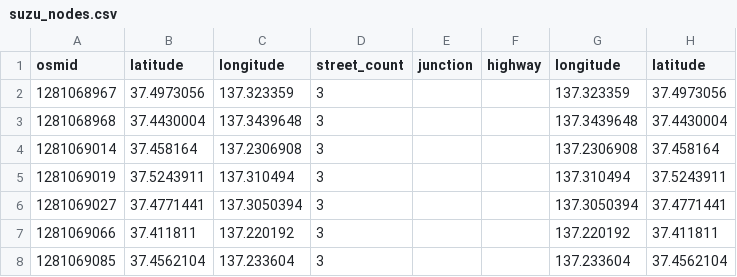
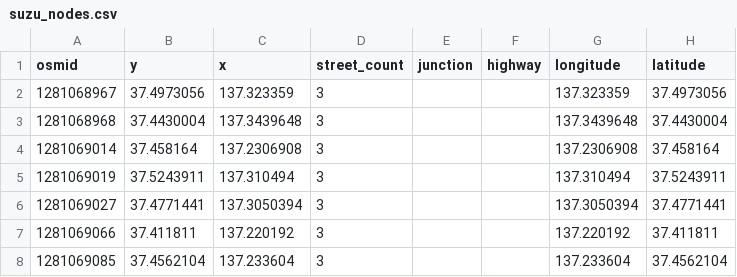
Before and after one commit to CosmosDever/EvacuationPJ, a CSV file: suzu_nodes.csv, drawn as a sheet; only a part is shown.

```diff
--- a/suzu_nodes.csv
+++ b/suzu_nodes.csv
@@ -1,2 +1,2 @@
-osmid,latitude,longitude,street_count,junction,highway,longitude,latitude
+osmid,y,x,street_count,junction,highway,longitude,latitude
 1281068967,37.4973056,137.323359,3,,,137.323359,37.4973056
```
Also changed, not shown: 11 other files.
